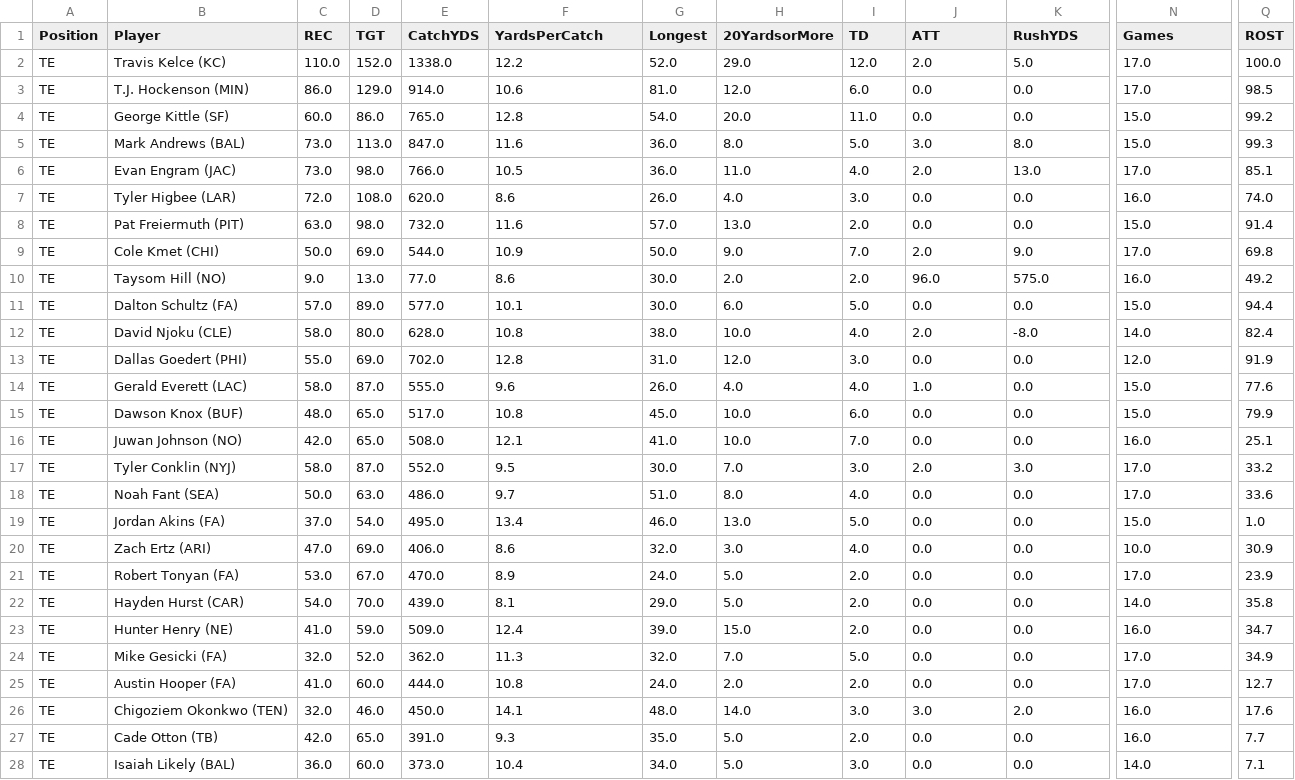
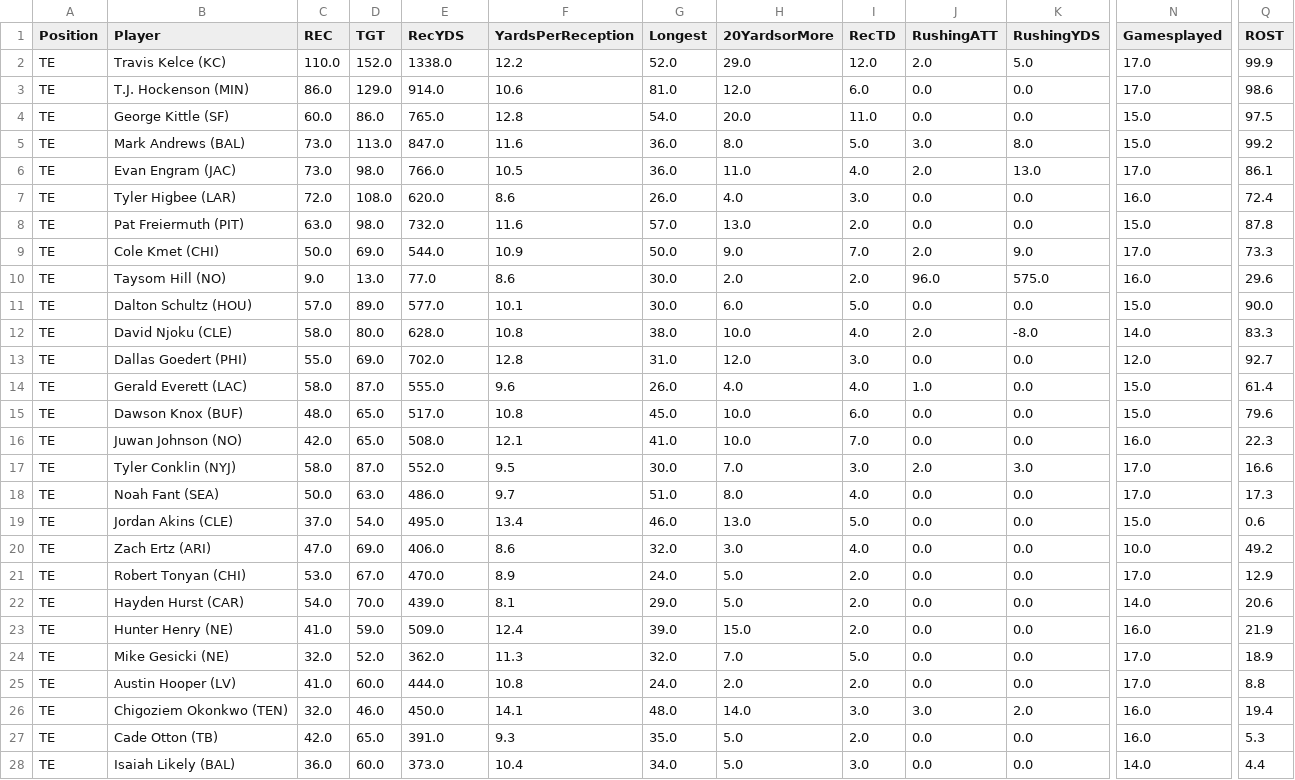
Before and after one commit to Quinn-johndavid/FantasyFootballDB, a CSV file: cleanedResources/cleanteStats.csv, drawn as a sheet; only a part is shown, gaps mark what is left out; the diff covers the shown part only; the diff names each change by its address in the sheet, - before the commit and + after, or states it on an @@ line.

```diff
--- a/cleanedResources/cleanteStats.csv
+++ b/cleanedResources/cleanteStats.csv
-E1: CatchYDS
+E1: RecYDS
-F1: YardsPerCatch
+F1: YardsPerReception
-I1: TD
+I1: RecTD
-J1: ATT
+J1: RushingATT
-K1: RushYDS
+K1: RushingYDS
-N1: Games
+N1: Gamesplayed
-Q2 (ROST): 100.0
+Q2 (ROST): 99.9
-Q3 (ROST): 98.5
+Q3 (ROST): 98.6
-Q4 (ROST): 99.2
+Q4 (ROST): 97.5
-Q5 (ROST): 99.3
+Q5 (ROST): 99.2
-Q6 (ROST): 85.1
+Q6 (ROST): 86.1
-Q7 (ROST): 74.0
+Q7 (ROST): 72.4
-Q8 (ROST): 91.4
+Q8 (ROST): 87.8
-Q9 (ROST): 69.8
+Q9 (ROST): 73.3
-Q10 (ROST): 49.2
+Q10 (ROST): 29.6
-B11 (Player): Dalton Schultz (FA)
+B11 (Player): Dalton Schultz (HOU)
-Q11 (ROST): 94.4
+Q11 (ROST): 90.0
-Q12 (ROST): 82.4
+Q12 (ROST): 83.3
-Q13 (ROST): 91.9
+Q13 (ROST): 92.7
-Q14 (ROST): 77.6
+Q14 (ROST): 61.4
-Q15 (ROST): 79.9
+Q15 (ROST): 79.6
-Q16 (ROST): 25.1
+Q16 (ROST): 22.3
-Q17 (ROST): 33.2
+Q17 (ROST): 16.6
-Q18 (ROST): 33.6
+Q18 (ROST): 17.3
-B19 (Player): Jordan Akins (FA)
+B19 (Player): Jordan Akins (CLE)
-Q19 (ROST): 1.0
+Q19 (ROST): 0.6
-Q20 (ROST): 30.9
+Q20 (ROST): 49.2
-B21 (Player): Robert Tonyan (FA)
+B21 (Player): Robert Tonyan (CHI)
-Q21 (ROST): 23.9
+Q21 (ROST): 12.9
-Q22 (ROST): 35.8
+Q22 (ROST): 20.6
-Q23 (ROST): 34.7
+Q23 (ROST): 21.9
-B24 (Player): Mike Gesicki (FA)
+B24 (Player): Mike Gesicki (NE)
-Q24 (ROST): 34.9
+Q24 (ROST): 18.9
-B25 (Player): Austin Hooper (FA)
+B25 (Player): Austin Hooper (LV)
-Q25 (ROST): 12.7
+Q25 (ROST): 8.8
-Q26 (ROST): 17.6
+Q26 (ROST): 19.4
-Q27 (ROST): 7.7
+Q27 (ROST): 5.3
-Q28 (ROST): 7.1
+Q28 (ROST): 4.4
```
Also changed, not shown: 92 edited cells elsewhere in this file, Resources/FantasyPros_Fantasy_Football_Statistics_QB.csv, Resources/FantasyPros_Fantasy_Football_Statistics_RB.csv, 13 other files.
